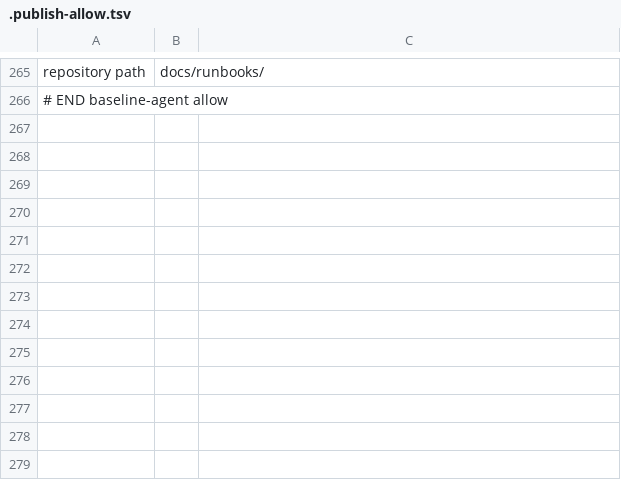
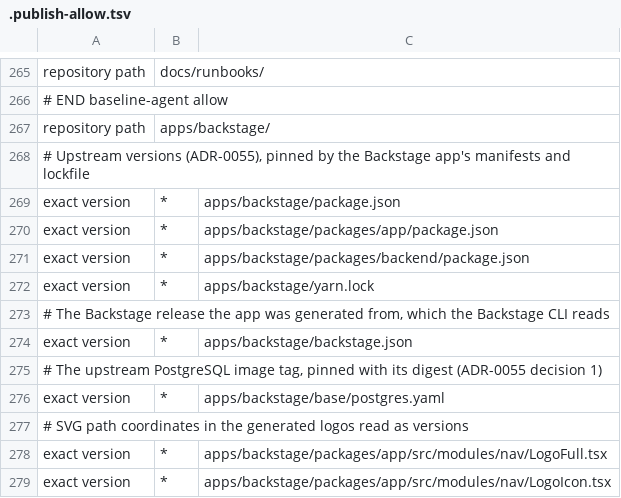
Before and after one commit to manyfold-dk/manyfold-platform, a TSV file: .publish-allow.tsv, drawn as a sheet; only a part is shown, gaps mark what is left out; the diff names each change by its address in the sheet, - before the commit and + after, or states it on an @@ line.

```diff
--- a/.publish-allow.tsv
+++ b/.publish-allow.tsv
+row 267: repository path | apps/backstage/
+row 268: # Upstream versions (ADR-0055), pinned by the Backstage app's manifests and lockfile
+row 269: exact version | * | apps/backstage/package.json
+row 270: exact version | * | apps/backstage/packages/app/package.json
+row 271: exact version | * | apps/backstage/packages/backend/package.json
+row 272: exact version | * | apps/backstage/yarn.lock
+row 273: # The Backstage release the app was generated from, which the Backstage CLI reads
+row 274: exact version | * | apps/backstage/backstage.json
+row 275: # The upstream PostgreSQL image tag, pinned with its digest (ADR-0055 decision 1)
+row 276: exact version | * | apps/backstage/base/postgres.yaml
+row 277: # SVG path coordinates in the generated logos read as versions
+row 278: exact version | * | apps/backstage/packages/app/src/modules/nav/LogoFull.tsx
+row 279: exact version | * | apps/backstage/packages/app/src/modules/nav/LogoIcon.tsx
```
Also changed, not shown: 59 other files.
